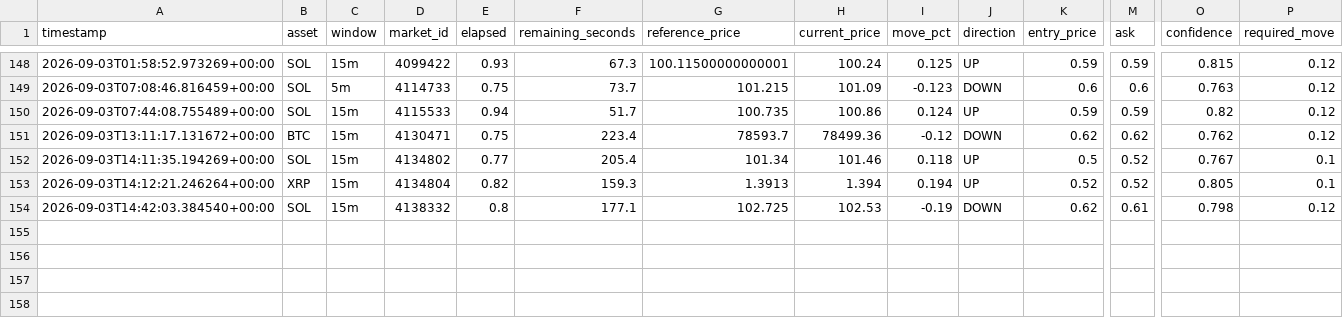
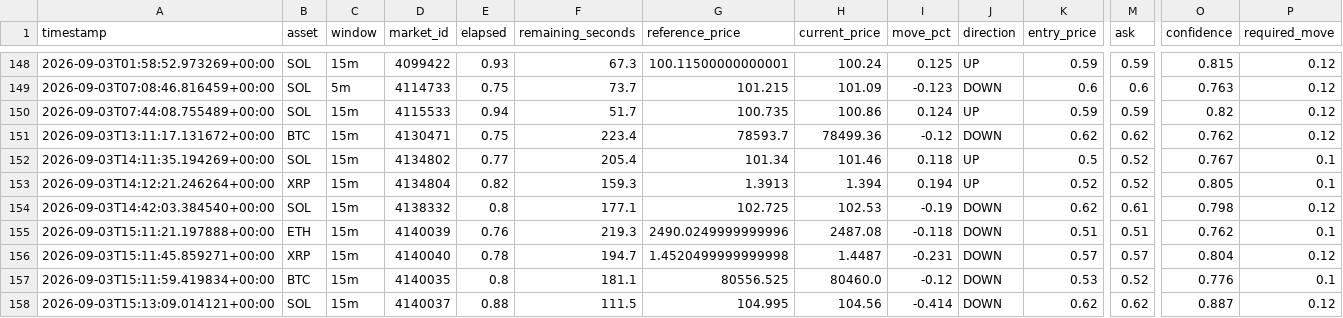
Before and after one commit to n85t594ht5-creator/polybot, a CSV file: signals.csv, drawn as a sheet; only a part is shown, gaps mark what is left out; rows hold the shown columns only; the diff names each change by its address in the sheet, - before the commit and + after, or states it on an @@ line.

```diff
--- a/signals.csv
+++ b/signals.csv
+row 155: 2026-09-03T15:11:21.197888+00:00 | ETH | 15m | 4140039 | 0.76 | 219.3 | 2490.0249999999996 | 2487.08 | -0.118 | DOWN | 0.51 | 0.51 | 0.762 | 0.1
+row 156: 2026-09-03T15:11:45.859271+00:00 | XRP | 15m | 4140040 | 0.78 | 194.7 | 1.4520499999999998 | 1.4487 | -0.231 | DOWN | 0.57 | 0.57 | 0.804 | 0.12
+row 157: 2026-09-03T15:11:59.419834+00:00 | BTC | 15m | 4140035 | 0.8 | 181.1 | 80556.525 | 80460.0 | -0.12 | DOWN | 0.53 | 0.52 | 0.776 | 0.1
+row 158: 2026-09-03T15:13:09.014121+00:00 | SOL | 15m | 4140037 | 0.88 | 111.5 | 104.995 | 104.56 | -0.414 | DOWN | 0.62 | 0.62 | 0.887 | 0.12
```
Also changed, not shown: trades.csv, 3 other files.
